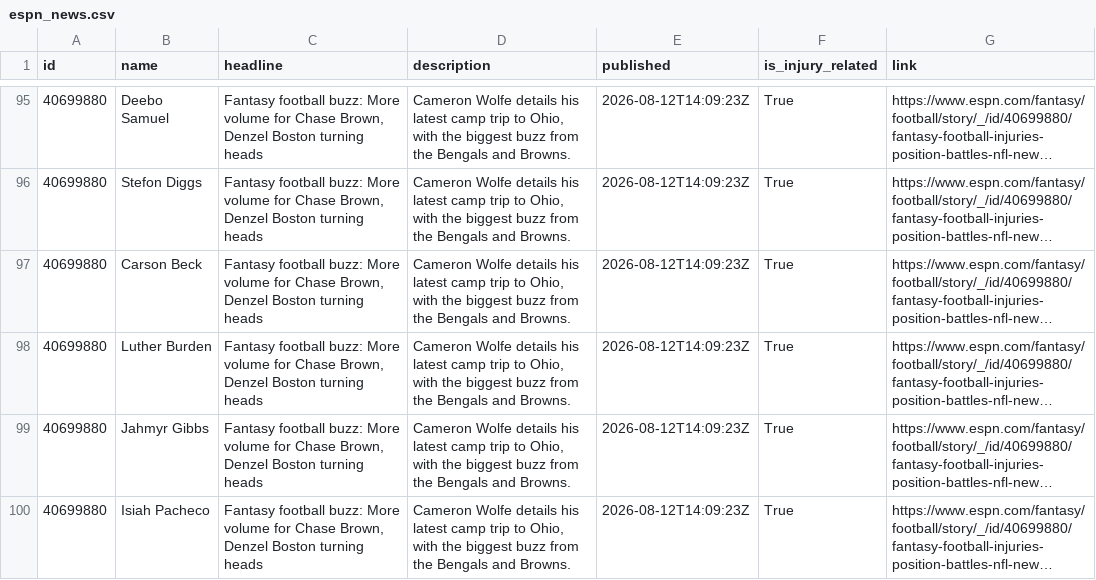
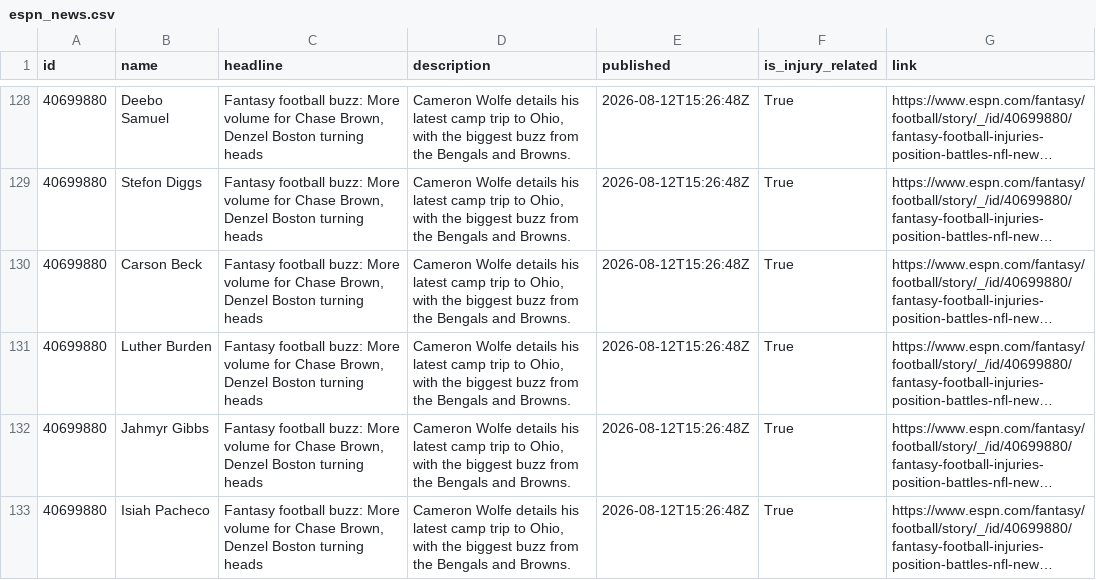
Before and after one commit to aphearn95-cpu/fantasy-draft-tool-news-fetcher, a CSV file: espn_news.csv, drawn as a sheet; only a part is shown, gaps mark what is left out; long unchanged cells end in …; addresses are those after the commit; the diff covers the shown part only; the diff names each change by its address in the sheet, - before the commit and + after, or states it on an @@ line.

```diff
--- a/espn_news.csv
+++ b/espn_news.csv
-E128:E133 (published): 2026-08-12T14:09:23Z
+E128:E133 (published): 2026-08-12T15:26:48Z
```
Also changed, not shown: 15 added rows, 5 removed rows, 21 moved rows and 12 edited cells elsewhere in this file.
